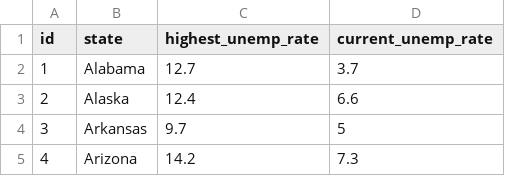
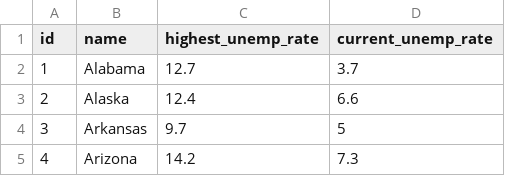
Before and after one commit to svijis/cs416-narrative-viz, a CSV file: data/unemployment_states.csv, drawn as a sheet; only a part is shown.

```diff
--- a/data/unemployment_states.csv
+++ b/data/unemployment_states.csv
@@ -1,2 +1,2 @@
-id,state,highest_unemp_rate,current_unemp_rate
+id,name,highest_unemp_rate,current_unemp_rate
 1,Alabama,12.7,3.7
```
Also changed, not shown: 1 other file.
